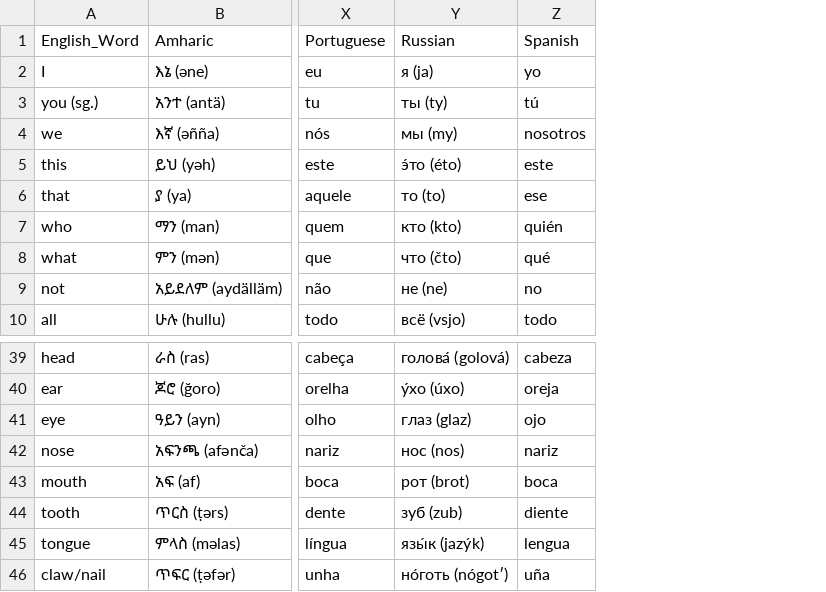
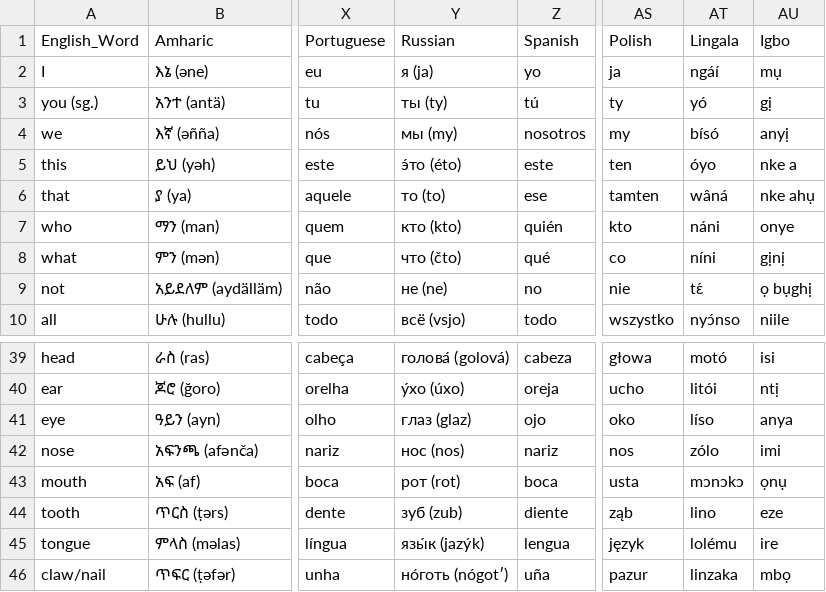
Before and after one commit to Papuang/linguil, a CSV file: public/data/MultiLangSwadesh.csv, drawn as a sheet; only a part is shown, gaps mark what is left out; the diff names each change by its address in the sheet, - before the commit and + after, or states it on an @@ line.

Commit message:
Added Polish, Lingala & Igbo

```diff
--- a/public/data/MultiLangSwadesh.csv
+++ b/public/data/MultiLangSwadesh.csv
+column AS (Polish), rows 2-10: ja | ty | my | ten | tamten | kto | co | nie | wszystko; rows 39-46: głowa | ucho | oko | nos | usta | ząb | język | pazur
+column AT (Lingala), rows 2-10: ngáí | yó | bísó | óyo | wâná | náni | níni | tɛ́ | nyɔ́nso; rows 39-46: motó | litói | líso | zólo | mɔnɔkɔ | lino | lolému | linzaka
+column AU (Igbo), rows 2-10: mụ | gị | anyị | nke a | nke ahụ | onye | gịnị | ọ bụghị | niile; rows 39-46: isi | ntị | anya | imi | ọnụ | eze | ire | mbọ
-Y43 (Russian): рот (brot)
+Y43 (Russian): рот (rot)
```
